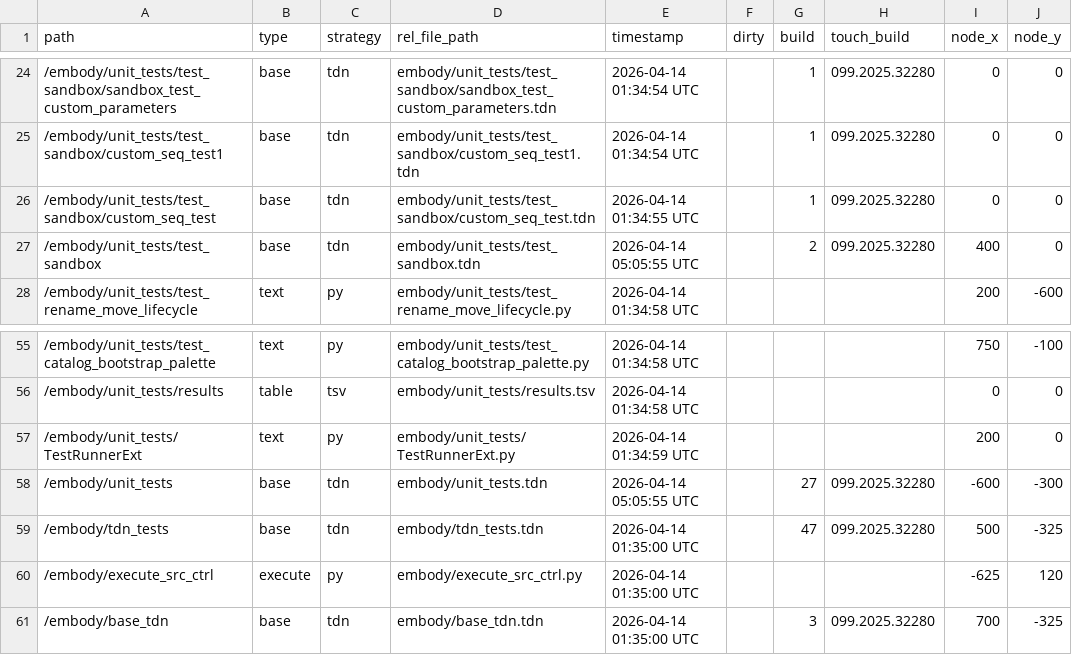
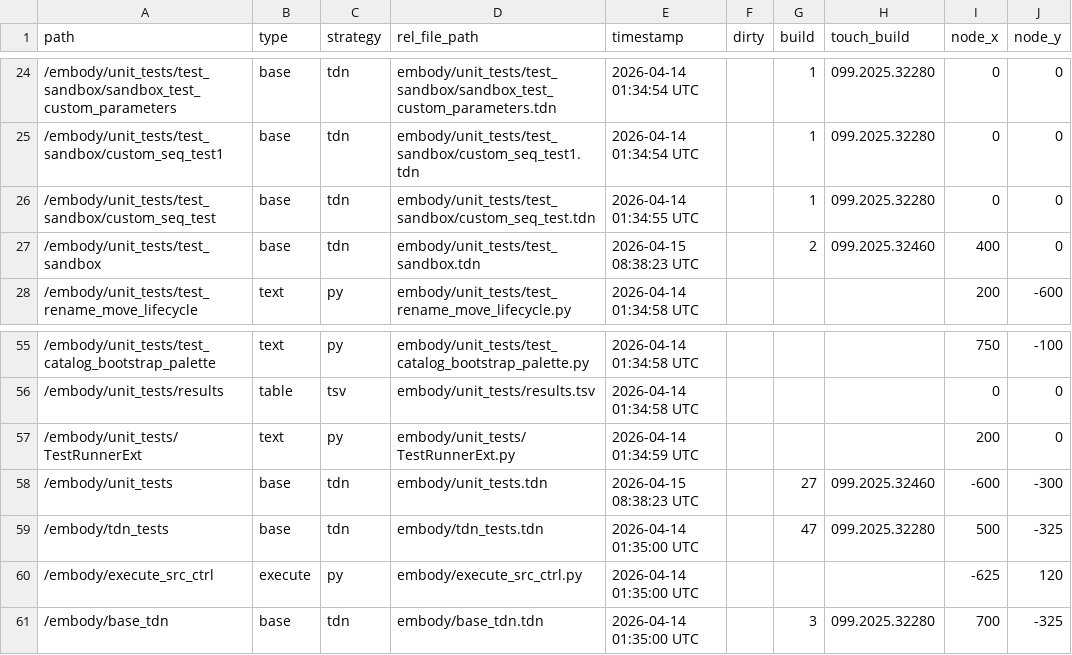
Before and after one commit to dylanroscover/Embody, a TSV file: dev/embody/externalizations.tsv, drawn as a sheet; only a part is shown, gaps mark what is left out; the diff names each change by its address in the sheet, - before the commit and + after, or states it on an @@ line.

```diff
--- a/dev/embody/externalizations.tsv
+++ b/dev/embody/externalizations.tsv
-E27 (timestamp): 2026-04-14 05:05:55 UTC
+E27 (timestamp): 2026-04-15 08:38:23 UTC
-H27 (touch_build): 099.2025.32280
+H27 (touch_build): 099.2025.32460
-E58 (timestamp): 2026-04-14 05:05:55 UTC
+E58 (timestamp): 2026-04-15 08:38:23 UTC
-H58 (touch_build): 099.2025.32280
+H58 (touch_build): 099.2025.32460
```
Also changed, not shown: 11 other files.
